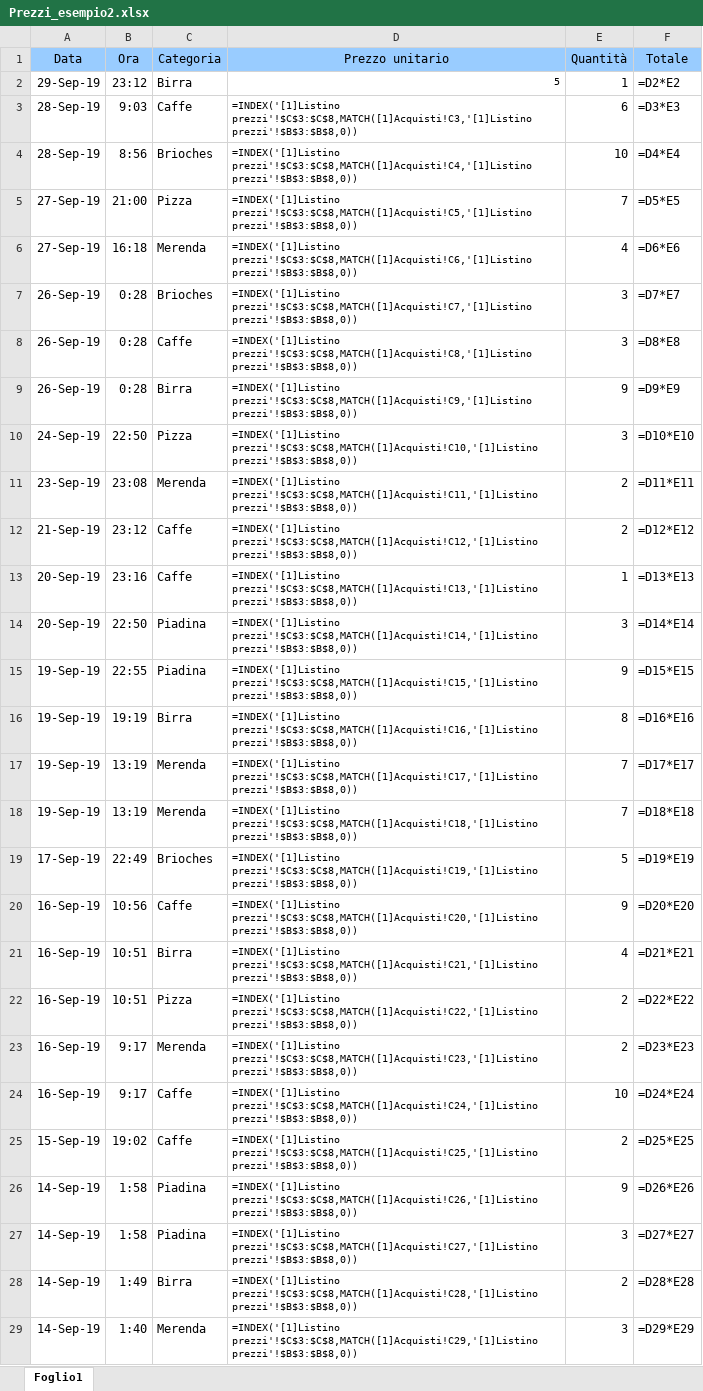
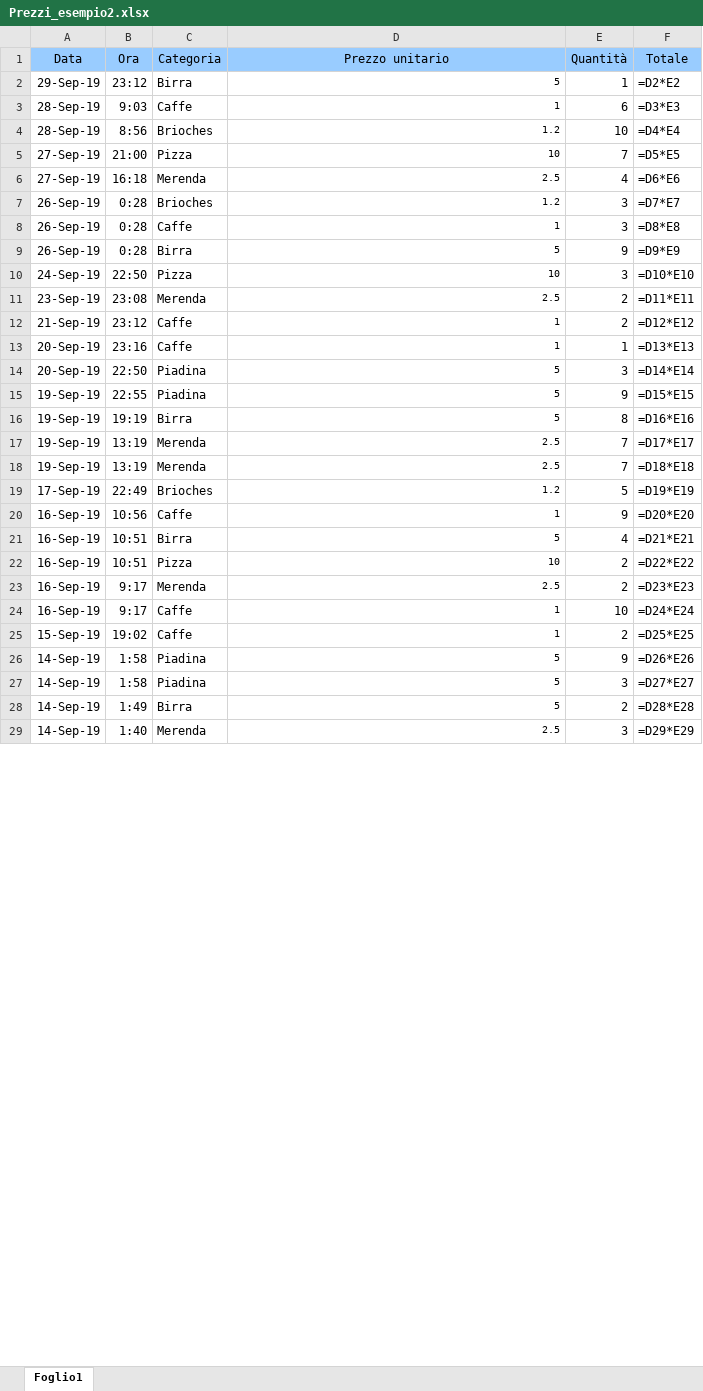
Before and after one commit to GiacomoSaccaggi/Excel, an Excel workbook: Prezzi_esempio2.xlsx, sheet Foglio1, drawn as a sheet; only a part is shown; values as stored, in another font and other column widths than the file's, no borders; formulas are shown in place of their values; the diff covers the shown part only; the diff names each change by its address in the sheet, - before the commit and + after, or states it on an @@ line.

```diff
--- a/Prezzi_esempio2.xlsx (sheet Foglio1)
+++ b/Prezzi_esempio2.xlsx (sheet Foglio1)
-D3 (Prezzo unitario): =INDEX('[1]Listino prezzi'!$C$3:$C$8,MATCH([1]Acquisti!C3,'[1]Listino prezzi'!$B$3:$B$8,0))
+D3 (Prezzo unitario): 1
-D4 (Prezzo unitario): =INDEX('[1]Listino prezzi'!$C$3:$C$8,MATCH([1]Acquisti!C4,'[1]Listino prezzi'!$B$3:$B$8,0))
+D4 (Prezzo unitario): 1.2
-D5 (Prezzo unitario): =INDEX('[1]Listino prezzi'!$C$3:$C$8,MATCH([1]Acquisti!C5,'[1]Listino prezzi'!$B$3:$B$8,0))
+D5 (Prezzo unitario): 10
-D6 (Prezzo unitario): =INDEX('[1]Listino prezzi'!$C$3:$C$8,MATCH([1]Acquisti!C6,'[1]Listino prezzi'!$B$3:$B$8,0))
+D6 (Prezzo unitario): 2.5
-D7 (Prezzo unitario): =INDEX('[1]Listino prezzi'!$C$3:$C$8,MATCH([1]Acquisti!C7,'[1]Listino prezzi'!$B$3:$B$8,0))
+D7 (Prezzo unitario): 1.2
-D8 (Prezzo unitario): =INDEX('[1]Listino prezzi'!$C$3:$C$8,MATCH([1]Acquisti!C8,'[1]Listino prezzi'!$B$3:$B$8,0))
+D8 (Prezzo unitario): 1
-D9 (Prezzo unitario): =INDEX('[1]Listino prezzi'!$C$3:$C$8,MATCH([1]Acquisti!C9,'[1]Listino prezzi'!$B$3:$B$8,0))
+D9 (Prezzo unitario): 5
-D10 (Prezzo unitario): =INDEX('[1]Listino prezzi'!$C$3:$C$8,MATCH([1]Acquisti!C10,'[1]Listino prezzi'!$B$3:$B$8,0))
+D10 (Prezzo unitario): 10
-D11 (Prezzo unitario): =INDEX('[1]Listino prezzi'!$C$3:$C$8,MATCH([1]Acquisti!C11,'[1]Listino prezzi'!$B$3:$B$8,0))
+D11 (Prezzo unitario): 2.5
-D12 (Prezzo unitario): =INDEX('[1]Listino prezzi'!$C$3:$C$8,MATCH([1]Acquisti!C12,'[1]Listino prezzi'!$B$3:$B$8,0))
+D12 (Prezzo unitario): 1
-D13 (Prezzo unitario): =INDEX('[1]Listino prezzi'!$C$3:$C$8,MATCH([1]Acquisti!C13,'[1]Listino prezzi'!$B$3:$B$8,0))
+D13 (Prezzo unitario): 1
-D14 (Prezzo unitario): =INDEX('[1]Listino prezzi'!$C$3:$C$8,MATCH([1]Acquisti!C14,'[1]Listino prezzi'!$B$3:$B$8,0))
+D14 (Prezzo unitario): 5
-D15 (Prezzo unitario): =INDEX('[1]Listino prezzi'!$C$3:$C$8,MATCH([1]Acquisti!C15,'[1]Listino prezzi'!$B$3:$B$8,0))
+D15 (Prezzo unitario): 5
-D16 (Prezzo unitario): =INDEX('[1]Listino prezzi'!$C$3:$C$8,MATCH([1]Acquisti!C16,'[1]Listino prezzi'!$B$3:$B$8,0))
+D16 (Prezzo unitario): 5
-D17 (Prezzo unitario): =INDEX('[1]Listino prezzi'!$C$3:$C$8,MATCH([1]Acquisti!C17,'[1]Listino prezzi'!$B$3:$B$8,0))
+D17 (Prezzo unitario): 2.5
-D18 (Prezzo unitario): =INDEX('[1]Listino prezzi'!$C$3:$C$8,MATCH([1]Acquisti!C18,'[1]Listino prezzi'!$B$3:$B$8,0))
+D18 (Prezzo unitario): 2.5
-D19 (Prezzo unitario): =INDEX('[1]Listino prezzi'!$C$3:$C$8,MATCH([1]Acquisti!C19,'[1]Listino prezzi'!$B$3:$B$8,0))
+D19 (Prezzo unitario): 1.2
-D20 (Prezzo unitario): =INDEX('[1]Listino prezzi'!$C$3:$C$8,MATCH([1]Acquisti!C20,'[1]Listino prezzi'!$B$3:$B$8,0))
+D20 (Prezzo unitario): 1
-D21 (Prezzo unitario): =INDEX('[1]Listino prezzi'!$C$3:$C$8,MATCH([1]Acquisti!C21,'[1]Listino prezzi'!$B$3:$B$8,0))
+D21 (Prezzo unitario): 5
-D22 (Prezzo unitario): =INDEX('[1]Listino prezzi'!$C$3:$C$8,MATCH([1]Acquisti!C22,'[1]Listino prezzi'!$B$3:$B$8,0))
+D22 (Prezzo unitario): 10
-D23 (Prezzo unitario): =INDEX('[1]Listino prezzi'!$C$3:$C$8,MATCH([1]Acquisti!C23,'[1]Listino prezzi'!$B$3:$B$8,0))
+D23 (Prezzo unitario): 2.5
-D24 (Prezzo unitario): =INDEX('[1]Listino prezzi'!$C$3:$C$8,MATCH([1]Acquisti!C24,'[1]Listino prezzi'!$B$3:$B$8,0))
+D24 (Prezzo unitario): 1
-D25 (Prezzo unitario): =INDEX('[1]Listino prezzi'!$C$3:$C$8,MATCH([1]Acquisti!C25,'[1]Listino prezzi'!$B$3:$B$8,0))
+D25 (Prezzo unitario): 1
-D26 (Prezzo unitario): =INDEX('[1]Listino prezzi'!$C$3:$C$8,MATCH([1]Acquisti!C26,'[1]Listino prezzi'!$B$3:$B$8,0))
+D26 (Prezzo unitario): 5
-D27 (Prezzo unitario): =INDEX('[1]Listino prezzi'!$C$3:$C$8,MATCH([1]Acquisti!C27,'[1]Listino prezzi'!$B$3:$B$8,0))
+D27 (Prezzo unitario): 5
-D28 (Prezzo unitario): =INDEX('[1]Listino prezzi'!$C$3:$C$8,MATCH([1]Acquisti!C28,'[1]Listino prezzi'!$B$3:$B$8,0))
+D28 (Prezzo unitario): 5
-D29 (Prezzo unitario): =INDEX('[1]Listino prezzi'!$C$3:$C$8,MATCH([1]Acquisti!C29,'[1]Listino prezzi'!$B$3:$B$8,0))
+D29 (Prezzo unitario): 2.5
```
Also changed, not shown: 25 edited cells elsewhere in this sheet, 21 other files.
